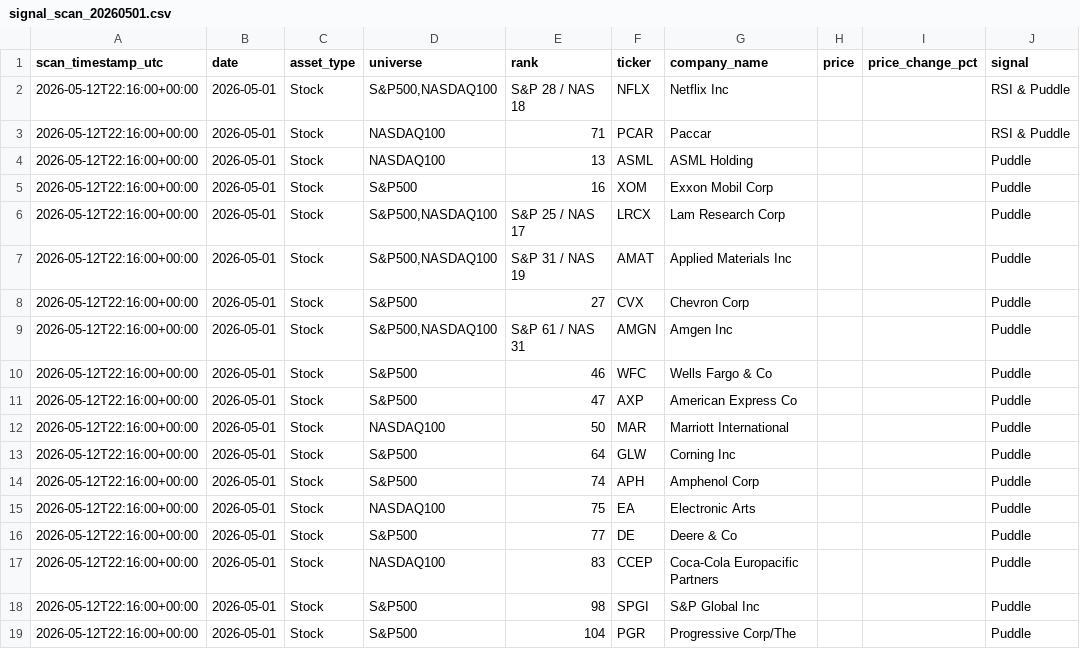
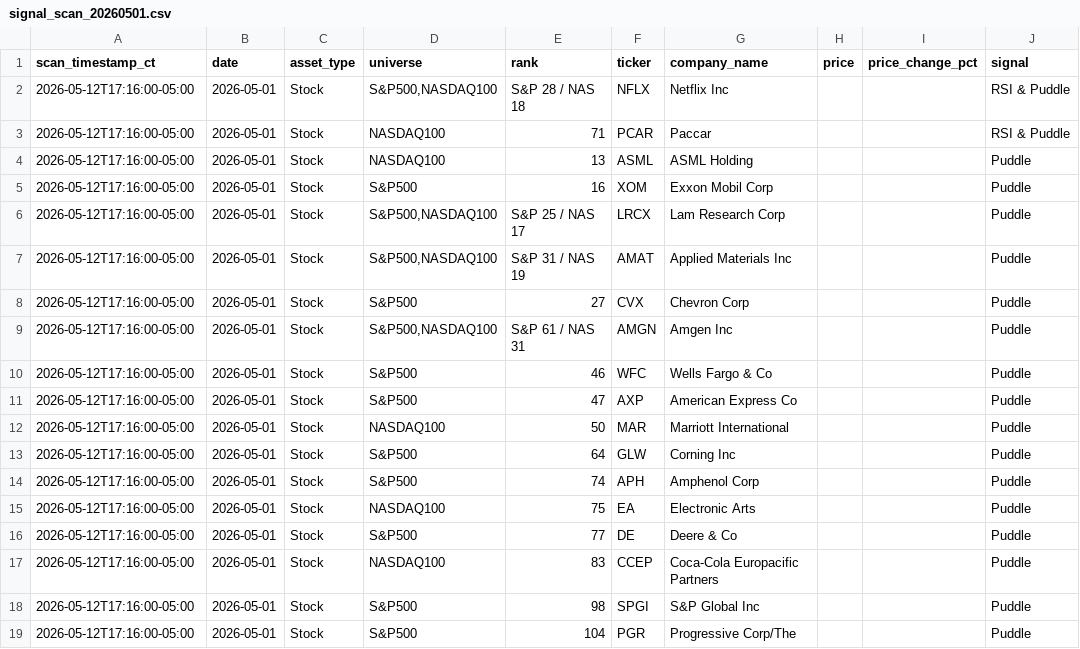
Before and after one commit to jangjb1204-sys/puddle-signal-dashboard, a CSV file: signal_scans/signal_scan_20260501.csv, drawn as a sheet; only a part is shown; the diff names each change by its address in the sheet, - before the commit and + after, or states it on an @@ line.

```diff
--- a/signal_scans/signal_scan_20260501.csv
+++ b/signal_scans/signal_scan_20260501.csv
-A1: scan_timestamp_utc
+A1: scan_timestamp_ct
-A2:A19 (scan_timestamp_ct): 2026-05-12T22:16:00+00:00
+A2:A19 (scan_timestamp_ct): 2026-05-12T17:16:00-05:00
```
Also changed, not shown: signal_scans/signal_scan_20260427.csv, signal_scans/signal_scan_20260428.csv, 19 other files.
